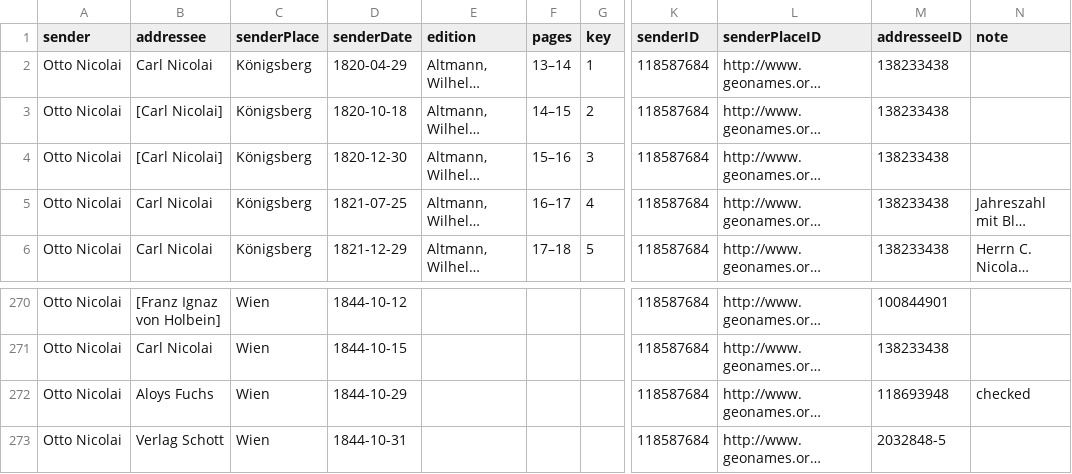
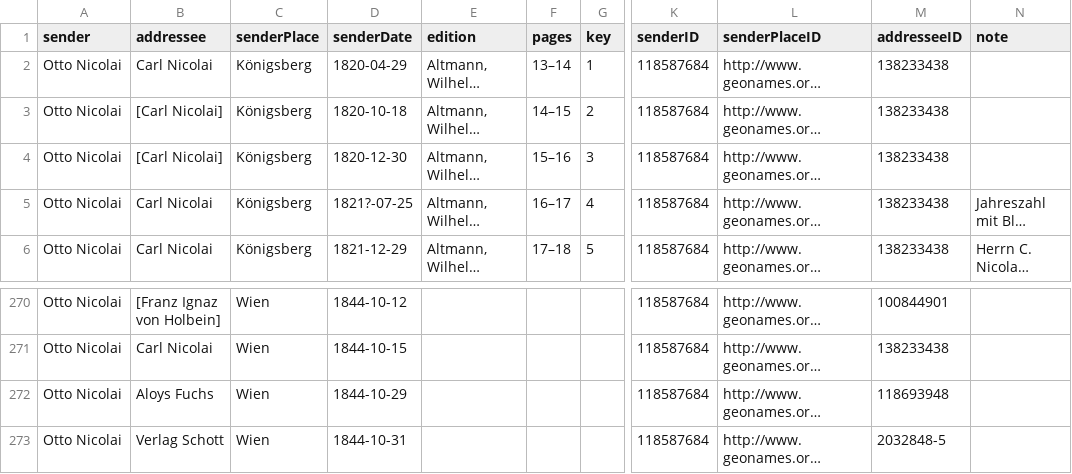
Before and after one commit to rettinghaus/NicolaiLetters, a CSV file: NicolaiLetters.csv, drawn as a sheet; only a part is shown, gaps mark what is left out; long unchanged cells end in …; the diff names each change by its address in the sheet, - before the commit and + after, or states it on an @@ line.

Commit message:
minor corrections

```diff
--- a/NicolaiLetters.csv
+++ b/NicolaiLetters.csv
-D5 (senderDate): 1821-07-25
+D5 (senderDate): 1821?-07-25
-N272 (note): checked
+N272 (note): (empty)
```
